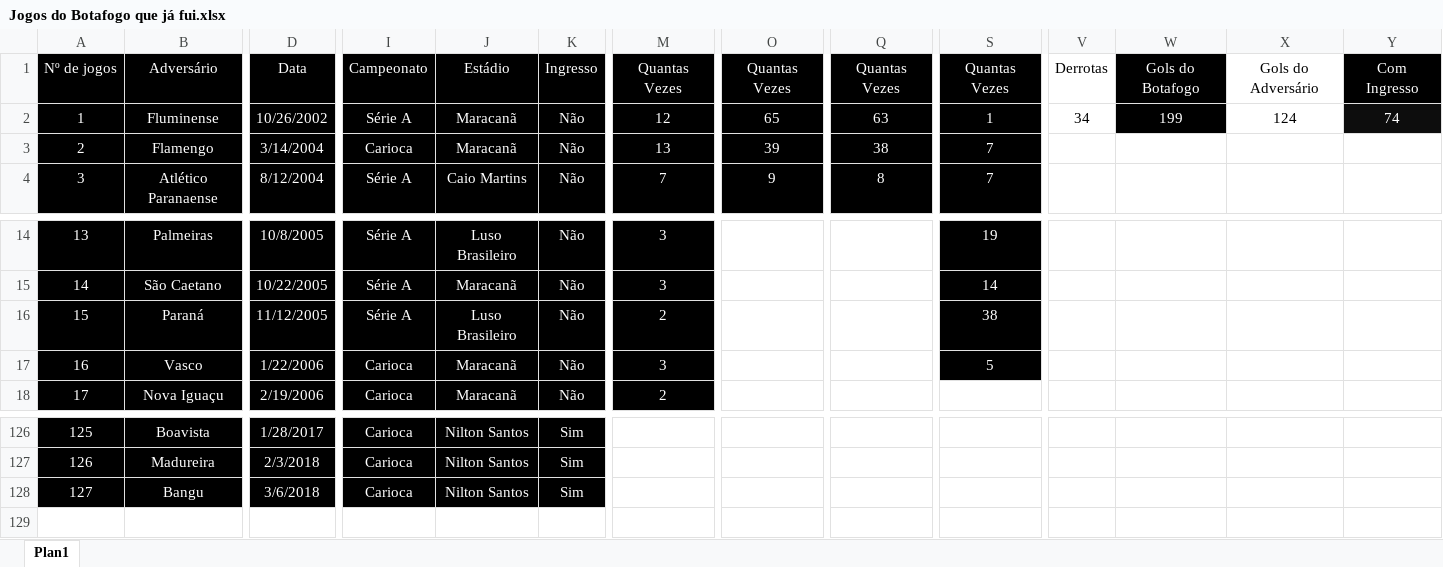
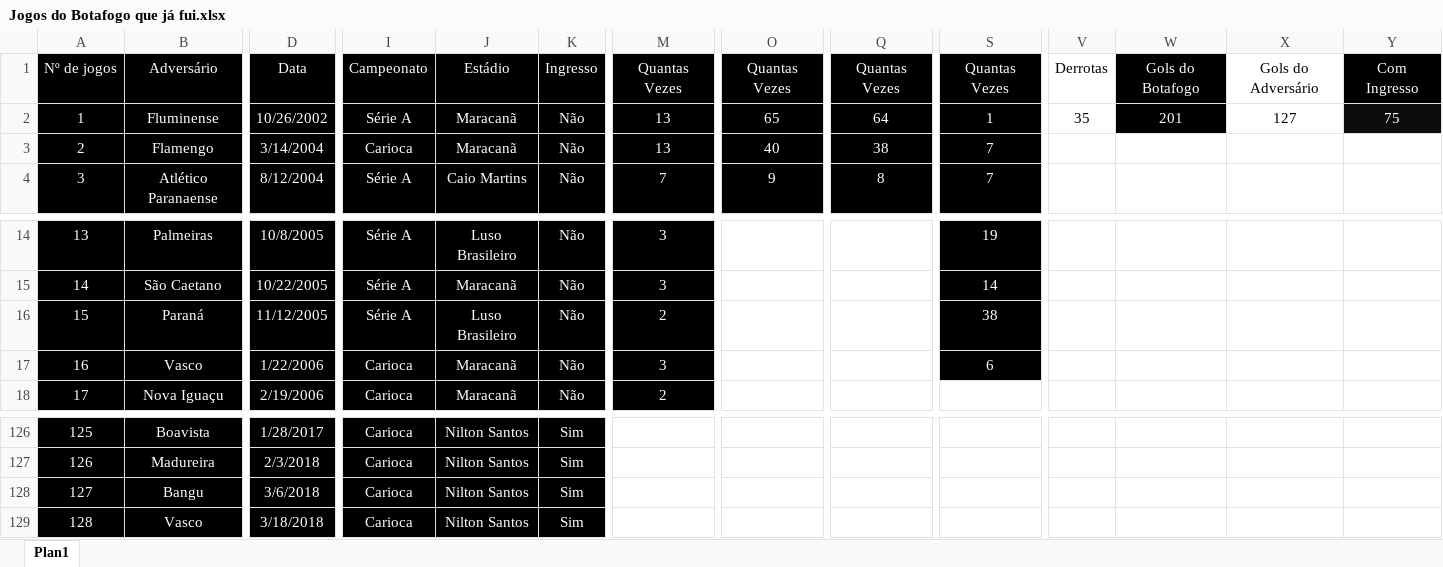
Before and after one commit to henriquebafilho/JogosDoBotafogo, an Excel workbook: Jogos do Botafogo que já fui.xlsx, sheet Plan1, drawn as a sheet; only a part is shown, gaps mark what is left out; values as stored, in another font and other column widths than the file's, no borders; rows hold the shown columns only; the diff names each change by its address in the sheet, - before the commit and + after, or states it on an @@ line.

Commit message:
Botafogo x vasco 18032018

```diff
--- a/Jogos do Botafogo que já fui.xlsx (sheet Plan1)
+++ b/Jogos do Botafogo que já fui.xlsx (sheet Plan1)
-M2: 12
+M2: 13
-Q2: 63
+Q2: 64
-V2: 34
+V2: 35
-W2: 199
+W2: 201
-X2: 124
+X2: 127
-Y2: 74
+Y2: 75
-O3: 39
+O3: 40
-S17: 5
+S17: 6
+row 129: 128 | Vasco | 3/18/2018 | Carioca | Nilton Santos | Sim
```
